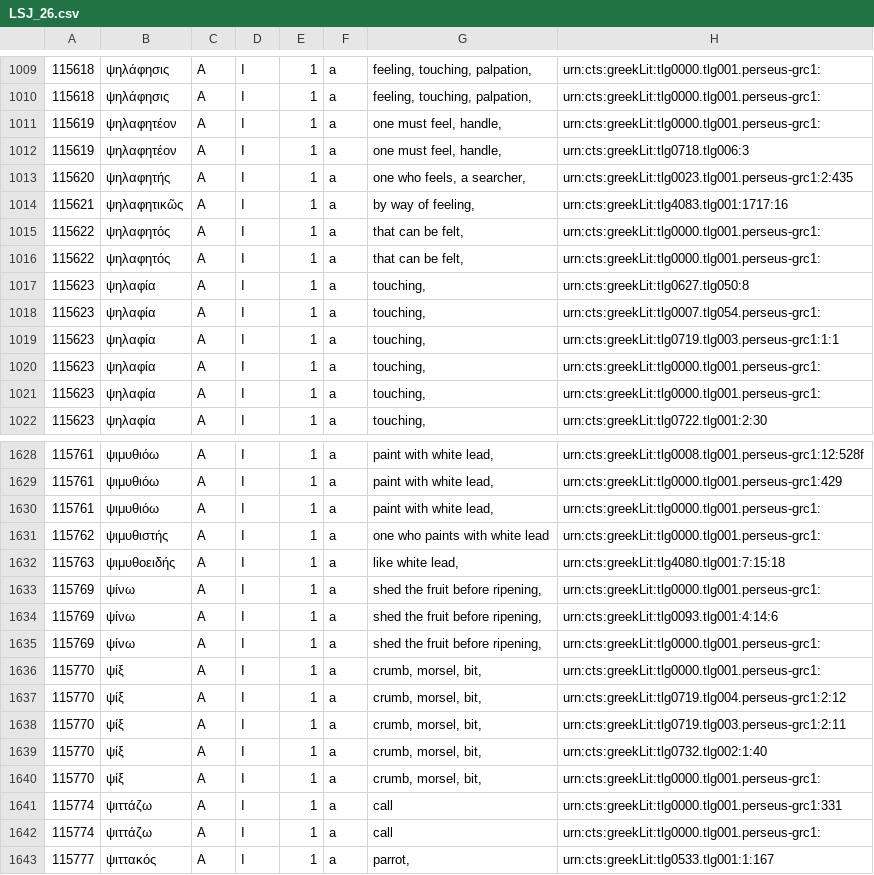
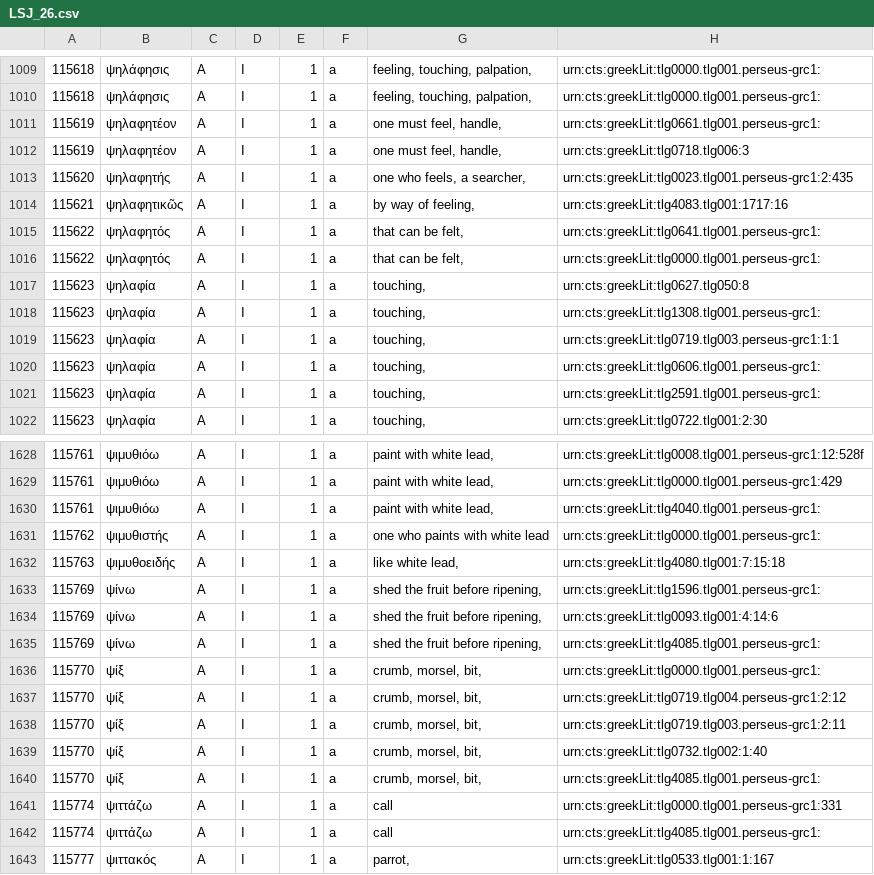
Before and after one commit to mercelisw/Databank_LSJ, a CSV file: LSJ_output/LSJ_26.csv, drawn as a sheet; only a part is shown, gaps mark what is left out; the diff covers the shown part only.

```diff
--- a/LSJ_output/LSJ_26.csv
+++ b/LSJ_output/LSJ_26.csv
@@ -1010,3 +1010,3 @@
 115618	ψηλάφησις	A	I	1	a	feeling, touching, palpation,	urn:cts:greekLit:tlg0000.tlg001.perseus-grc1:
-115619	ψηλαφητέον	A	I	1	a	one must feel, handle,	urn:cts:greekLit:tlg0000.tlg001.perseus-grc1:
+115619	ψηλαφητέον	A	I	1	a	one must feel, handle,	urn:cts:greekLit:tlg0661.tlg001.perseus-grc1:
 115619	ψηλαφητέον	A	I	1	a	one must feel, handle,	urn:cts:greekLit:tlg0718.tlg006:3
@@ -1014,9 +1014,9 @@
 115621	ψηλαφητικῶς	A	I	1	a	by way of feeling,	urn:cts:greekLit:tlg4083.tlg001:1717:16
-115622	ψηλαφητός	A	I	1	a	that can be felt,	urn:cts:greekLit:tlg0000.tlg001.perseus-grc1:
+115622	ψηλαφητός	A	I	1	a	that can be felt,	urn:cts:greekLit:tlg0641.tlg001.perseus-grc1:
 115622	ψηλαφητός	A	I	1	a	that can be felt,	urn:cts:greekLit:tlg0000.tlg001.perseus-grc1:
 115623	ψηλαφία	A	I	1	a	touching,	urn:cts:greekLit:tlg0627.tlg050:8
-115623	ψηλαφία	A	I	1	a	touching,	urn:cts:greekLit:tlg0007.tlg054.perseus-grc1:
+115623	ψηλαφία	A	I	1	a	touching,	urn:cts:greekLit:tlg1308.tlg001.perseus-grc1:
 115623	ψηλαφία	A	I	1	a	touching,	urn:cts:greekLit:tlg0719.tlg003.perseus-grc1:1:1
-115623	ψηλαφία	A	I	1	a	touching,	urn:cts:greekLit:tlg0000.tlg001.perseus-grc1:
-115623	ψηλαφία	A	I	1	a	touching,	urn:cts:greekLit:tlg0000.tlg001.perseus-grc1:
+115623	ψηλαφία	A	I	1	a	touching,	urn:cts:greekLit:tlg0606.tlg001.perseus-grc1:
+115623	ψηλαφία	A	I	1	a	touching,	urn:cts:greekLit:tlg2591.tlg001.perseus-grc1:
 115623	ψηλαφία	A	I	1	a	touching,	urn:cts:greekLit:tlg0722.tlg001:2:30
@@ -1629,8 +1629,8 @@
 115761	ψιμυθιόω	A	I	1	a	paint with white lead,	urn:cts:greekLit:tlg0000.tlg001.perseus-grc1:429
-115761	ψιμυθιόω	A	I	1	a	paint with white lead,	urn:cts:greekLit:tlg0000.tlg001.perseus-grc1:
+115761	ψιμυθιόω	A	I	1	a	paint with white lead,	urn:cts:greekLit:tlg4040.tlg001.perseus-grc1:
 115762	ψιμυθιστής	A	I	1	a	one who paints with white lead	urn:cts:greekLit:tlg0000.tlg001.perseus-grc1:
 115763	ψιμυθοειδής	A	I	1	a	like white lead,	urn:cts:greekLit:tlg4080.tlg001:7:15:18
-115769	ψίνω	A	I	1	a	shed the fruit before ripening,	urn:cts:greekLit:tlg0000.tlg001.perseus-grc1:
+115769	ψίνω	A	I	1	a	shed the fruit before ripening,	urn:cts:greekLit:tlg1596.tlg001.perseus-grc1:
 115769	ψίνω	A	I	1	a	shed the fruit before ripening,	urn:cts:greekLit:tlg0093.tlg001:4:14:6
-115769	ψίνω	A	I	1	a	shed the fruit before ripening,	urn:cts:greekLit:tlg0000.tlg001.perseus-grc1:
+115769	ψίνω	A	I	1	a	shed the fruit before ripening,	urn:cts:greekLit:tlg4085.tlg001.perseus-grc1:
 115770	ψίξ	A	I	1	a	crumb, morsel, bit,	urn:cts:greekLit:tlg0000.tlg001.perseus-grc1:
@@ -1639,5 +1639,5 @@
 115770	ψίξ	A	I	1	a	crumb, morsel, bit,	urn:cts:greekLit:tlg0732.tlg002:1:40
-115770	ψίξ	A	I	1	a	crumb, morsel, bit,	urn:cts:greekLit:tlg0000.tlg001.perseus-grc1:
+115770	ψίξ	A	I	1	a	crumb, morsel, bit,	urn:cts:greekLit:tlg4085.tlg001.perseus-grc1:
 115774	ψιττάζω	A	I	1	a	call	urn:cts:greekLit:tlg0000.tlg001.perseus-grc1:331
-115774	ψιττάζω	A	I	1	a	call	urn:cts:greekLit:tlg0000.tlg001.perseus-grc1:
+115774	ψιττάζω	A	I	1	a	call	urn:cts:greekLit:tlg4085.tlg001.perseus-grc1:
 115777	ψιττακός	A	I	1	a	parrot,	urn:cts:greekLit:tlg0533.tlg001:1:167
```
Also changed, not shown: 190 edited cells elsewhere in this file, LSJ_output/LSJ_10.csv, LSJ_output/LSJ_14.csv, 20 other files.
